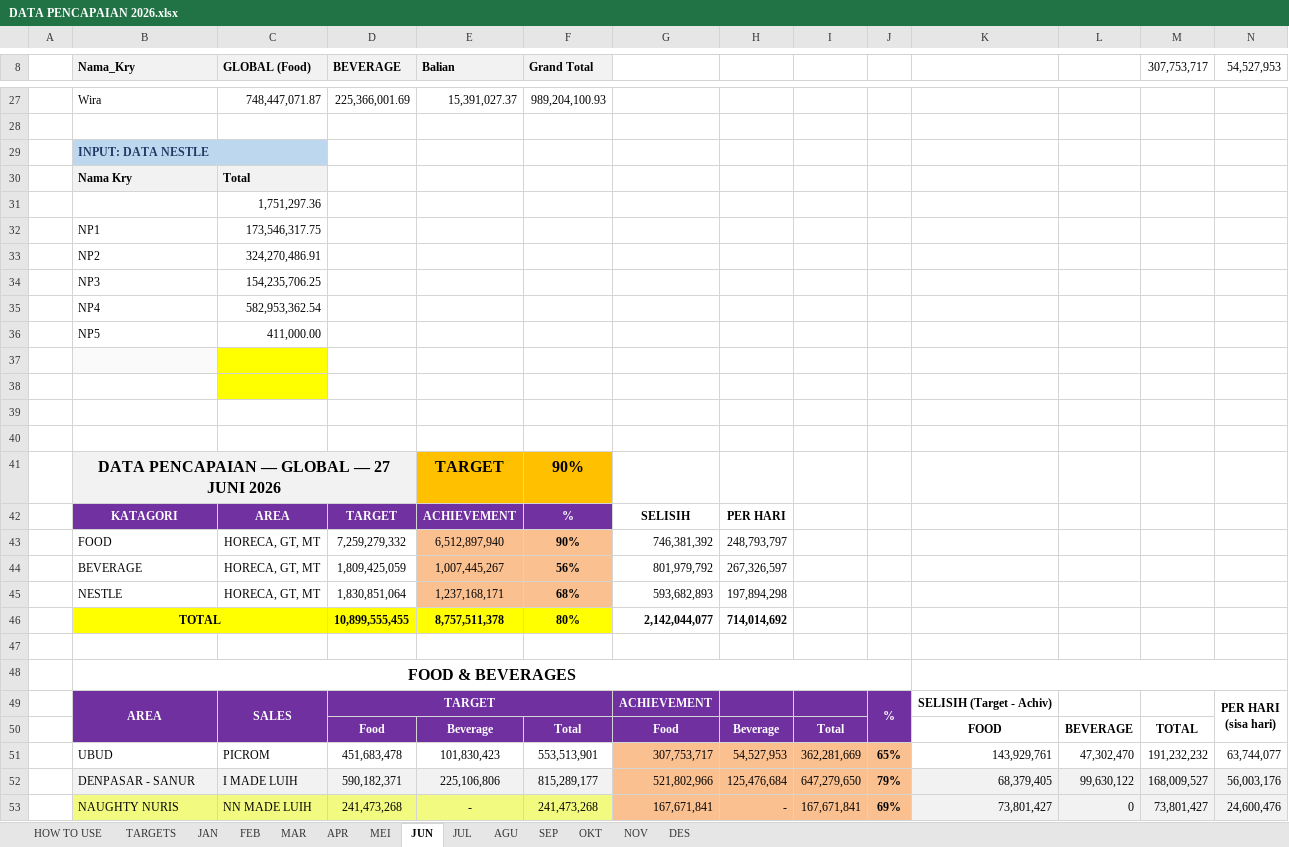
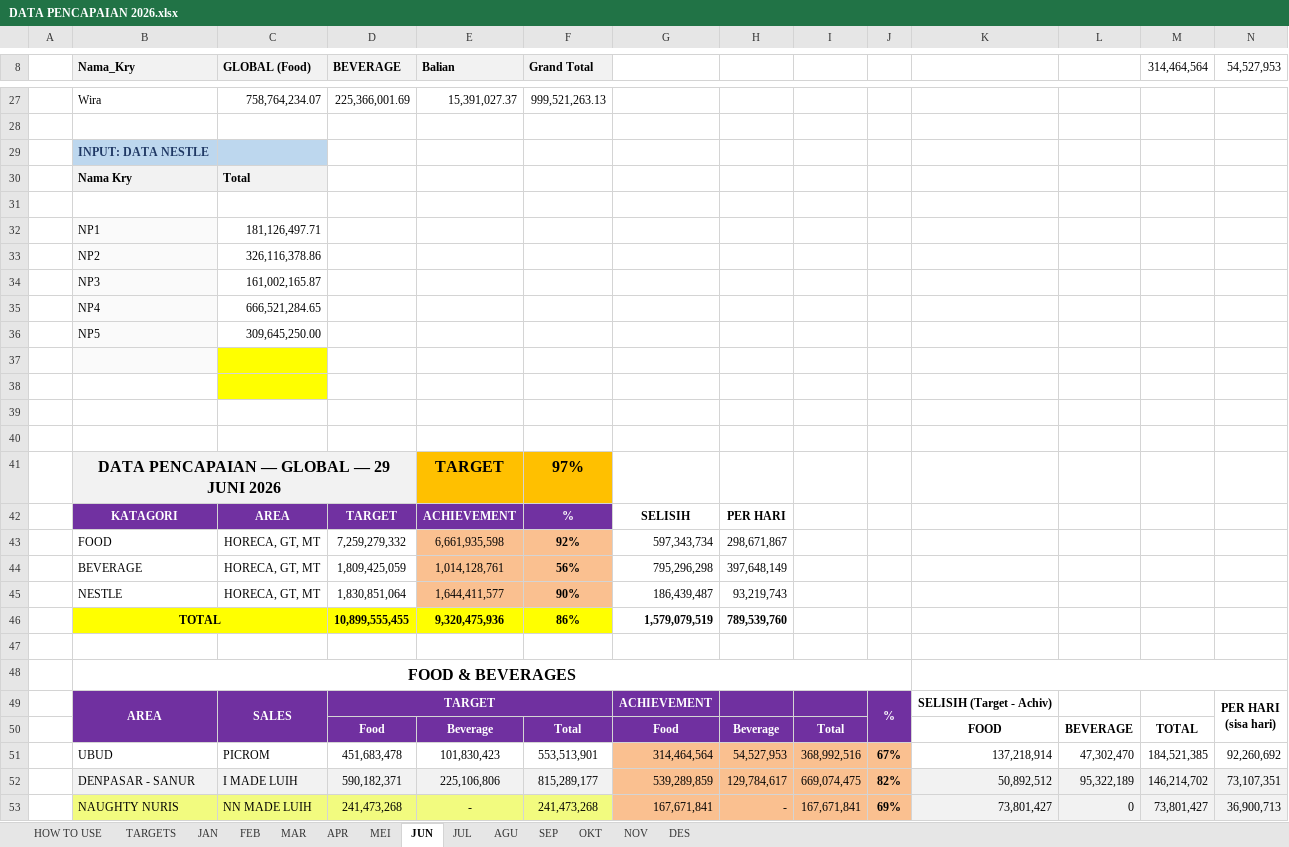
Before and after one commit to RandyT25/MKU-MKS-Area-Dashboard, an Excel workbook: uploads/DATA PENCAPAIAN 2026.xlsx, sheet JUN, drawn as a sheet; only a part is shown, gaps mark what is left out; values as stored, in another font and other column widths than the file's, no borders; conditional formats not drawn; removed rows and columns are numbered as before the commit, all else as after; the diff covers the shown part only; the diff names each change by its address in the sheet, - before the commit and + after, or states it on an @@ line.

Commit message:
Add files via upload

```diff
--- a/uploads/DATA PENCAPAIAN 2026.xlsx (sheet JUN)
+++ b/uploads/DATA PENCAPAIAN 2026.xlsx (sheet JUN)
-M8: 307,753,717
+M8: 314,464,564
-C27 (GLOBAL (Food)): 748,447,071.87
+C27 (GLOBAL (Food)): 758,764,234.07
-F27 (Grand Total): 989,204,100.93
+F27 (Grand Total): 999,521,263.13
-C31 (GLOBAL (Food)): 1,751,297.36
+C31 (GLOBAL (Food)): (empty)
-B32:B36 fill: none
+B32:B36 fill: #FAFAFA
-C32 (GLOBAL (Food)): 173,546,317.75
+C32 (GLOBAL (Food)): 181,126,497.71
-C33 (GLOBAL (Food)): 324,270,486.91
+C33 (GLOBAL (Food)): 326,116,378.86
-C34 (GLOBAL (Food)): 154,235,706.25
+C34 (GLOBAL (Food)): 161,002,165.87
-C35 (GLOBAL (Food)): 582,953,362.54
+C35 (GLOBAL (Food)): 666,521,284.65
-C36 (GLOBAL (Food)): 411,000.00
+C36 (GLOBAL (Food)): 309,645,250.00
-B41 (Nama_Kry): DATA PENCAPAIAN — GLOBAL — 27 JUNI 2026
+B41 (Nama_Kry): DATA PENCAPAIAN — GLOBAL — 29 JUNI 2026
-F41 (Grand Total): 90%
+F41 (Grand Total): 97%
-row 43:  | FOOD | HORECA, GT, MT | 7,259,279,332 | 6,512,897,940 | 90% | 746,381,392 | 248,793,797
+row 43:  | FOOD | HORECA, GT, MT | 7,259,279,332 | 6,661,935,598 | 92% | 597,343,734 | 298,671,867
-E44 (Balian): 1,007,445,267
+E44 (Balian): 1,014,128,761
-G44: 801,979,792
+G44: 795,296,298
-H44: 267,326,597
+H44: 397,648,149
-row 45:  | NESTLE | HORECA, GT, MT | 1,830,851,064 | 1,237,168,171 | 68% | 593,682,893 | 197,894,298
-row 46:  | TOTAL |  | 10,899,555,455 | 8,757,511,378 | 80% | 2,142,044,077 | 714,014,692
+row 45:  | NESTLE | HORECA, GT, MT | 1,830,851,064 | 1,644,411,577 | 90% | 186,439,487 | 93,219,743
+row 46:  | TOTAL |  | 10,899,555,455 | 9,320,475,936 | 86% | 1,579,079,519 | 789,539,760
-G51: 307,753,717
+G51: 314,464,564
-I51: 362,281,669
+I51: 368,992,516
-J51: 65%
+J51: 67%
-K51: 143,929,761
+K51: 137,218,914
-M51 (314,464,564): 191,232,232
+M51 (314,464,564): 184,521,385
-N51 (54,527,953): 63,744,077
+N51 (54,527,953): 92,260,692
-row 52:  | DENPASAR - SANUR | I MADE LUIH | 590,182,371 | 225,106,806 | 815,289,177 | 521,802,966 | 125,476,684 | 647,279,650 | 79% | 68,379,405 | 99,630,122 | 168,009,527 | 56,003,176
+row 52:  | DENPASAR - SANUR | I MADE LUIH | 590,182,371 | 225,106,806 | 815,289,177 | 539,289,859 | 129,784,617 | 669,074,475 | 82% | 50,892,512 | 95,322,189 | 146,214,702 | 73,107,351
-N53 (54,527,953): 24,600,476
+N53 (54,527,953): 36,900,713
```
Also changed, not shown: 18 added rows, 18 removed rows, 58 edited cells and cell formats elsewhere in this sheet, sheet MEI, formulas that keep their value, 4 other files.
